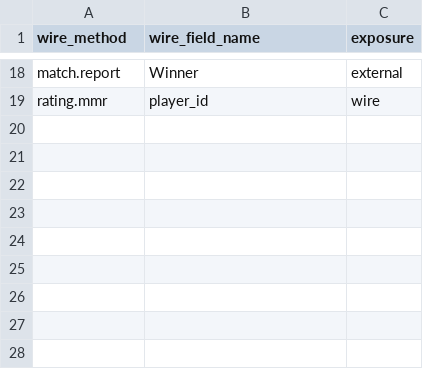
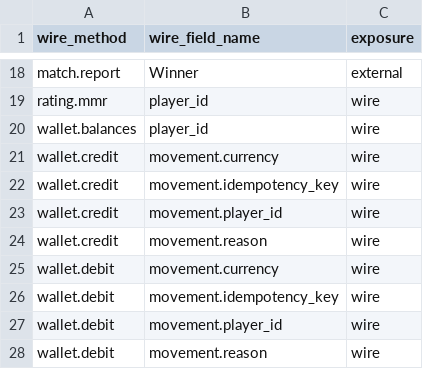
Before and after one commit to iniside/swarog, a TSV file: tools/conformance/input-fields.golden.tsv, drawn as a sheet; only a part is shown, gaps mark what is left out; the diff names each change by its address in the sheet, - before the commit and + after, or states it on an @@ line.

```diff
--- a/tools/conformance/input-fields.golden.tsv
+++ b/tools/conformance/input-fields.golden.tsv
+row 20: wallet.balances | player_id | wire
+row 21: wallet.credit | movement.currency | wire
+row 22: wallet.credit | movement.idempotency_key | wire
+row 23: wallet.credit | movement.player_id | wire
+row 24: wallet.credit | movement.reason | wire
+row 25: wallet.debit | movement.currency | wire
+row 26: wallet.debit | movement.idempotency_key | wire
+row 27: wallet.debit | movement.player_id | wire
+row 28: wallet.debit | movement.reason | wire
```
Also changed, not shown: 26 other files.
